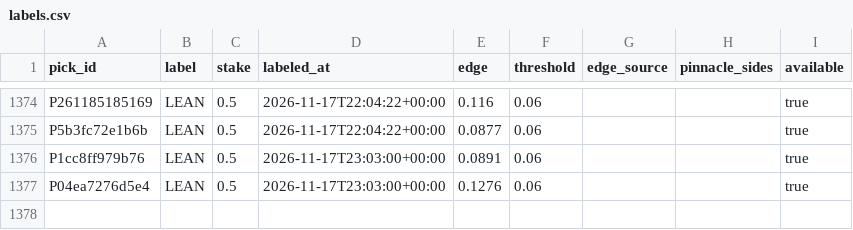
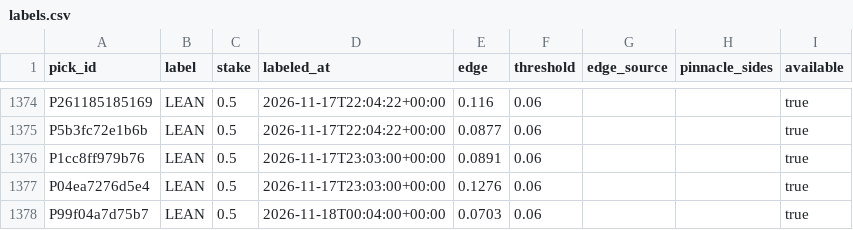
Before and after one commit to PirateKingInc/test-m11, a CSV file: ledger/labels.csv, drawn as a sheet; only a part is shown, gaps mark what is left out.

```diff
--- a/ledger/labels.csv
+++ b/ledger/labels.csv
@@ -1377 +1377,2 @@ P1cc8ff979b76,LEAN,0.5,2026-11-17T23:03:00+00:00,0.0891,0.06,,,true
 P04ea7276d5e4,LEAN,0.5,2026-11-17T23:03:00+00:00,0.1276,0.06,,,true
+P99f04a7d75b7,LEAN,0.5,2026-11-18T00:04:00+00:00,0.0703,0.06,,,true
```
Also changed, not shown: ledger/annotations.csv, ledger/news_sources.csv, 3 other files.
